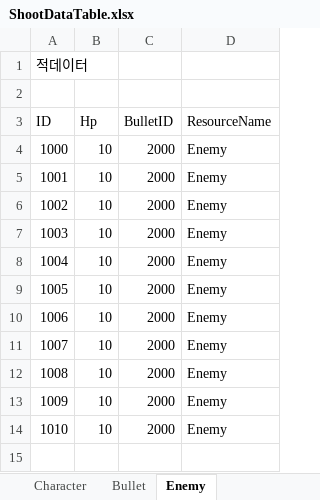
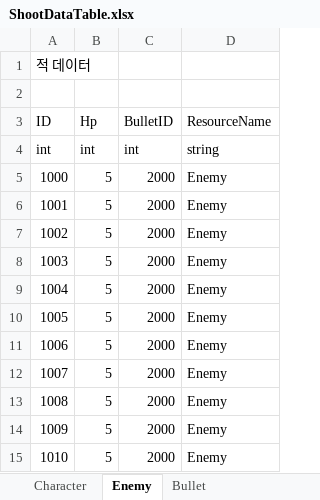
Before and after one commit to LarryNvbro/Shoot, an Excel workbook: Shoot/Data/ShootDataTable.xlsx, sheet Enemy, drawn as a sheet; values as stored, in another font and other column widths than the file's, no borders; addresses are those after the commit; the diff names each change by its address in the sheet, - before the commit and + after, or states it on an @@ line.

```diff
--- a/Shoot/Data/ShootDataTable.xlsx (sheet Enemy)
+++ b/Shoot/Data/ShootDataTable.xlsx (sheet Enemy)
@@ sheet tab order changed: Character | Enemy | Bullet @@
@@ column A (ID) renumbered in row 1 @@
+row 4: int | int | int | string
-B5:B15 (Hp): 10
+B5:B15 (Hp): 5
```
Also changed, not shown: sheet Character, sheet Bullet, 11 other files.
